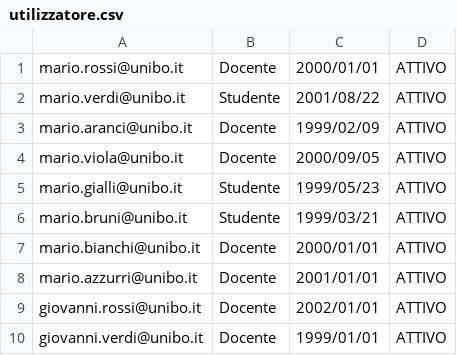
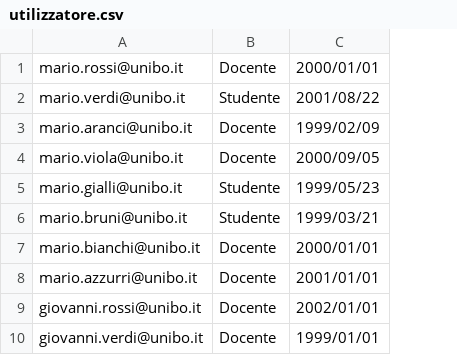
Before and after one commit to alessioarcara/Progetto_Basi_Dati, a CSV file: DBMS/FileCSV/DONE/utilizzatore.csv, drawn as a sheet; only a part is shown; the diff names each change by its address in the sheet, - before the commit and + after, or states it on an @@ line.

Commit message:
Aggiornamento tabella Utilizzatore e pulizie varie

```diff
--- a/DBMS/FileCSV/DONE/utilizzatore.csv
+++ b/DBMS/FileCSV/DONE/utilizzatore.csv
-column D, rows 1-10: all ATTIVO
```
Also changed, not shown: 2 other files.
